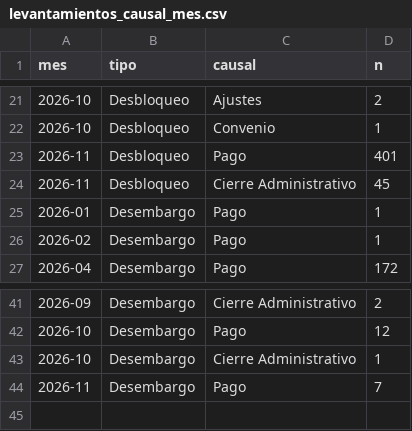
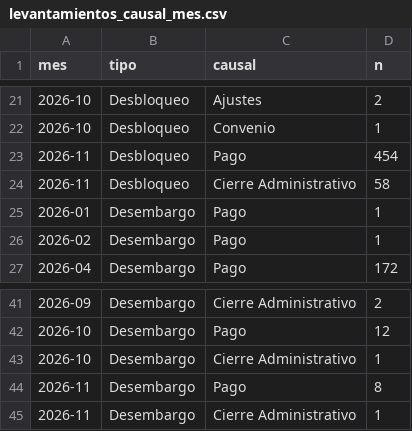
Before and after one commit to ando0426/Medidas-Cautelares, a CSV file: data/levantamientos_causal_mes.csv, drawn as a sheet; only a part is shown, gaps mark what is left out.

```diff
--- a/data/levantamientos_causal_mes.csv
+++ b/data/levantamientos_causal_mes.csv
@@ -22,4 +22,4 @@ mes,tipo,causal,n
 2026-10,Desbloqueo,Convenio,1
-2026-11,Desbloqueo,Pago,401
-2026-11,Desbloqueo,Cierre Administrativo,45
+2026-11,Desbloqueo,Pago,454
+2026-11,Desbloqueo,Cierre Administrativo,58
 2026-01,Desembargo,Pago,1
@@ -43,2 +43,3 @@ mes,tipo,causal,n
 2026-10,Desembargo,Cierre Administrativo,1
-2026-11,Desembargo,Pago,7
+2026-11,Desembargo,Pago,8
+2026-11,Desembargo,Cierre Administrativo,1
```
Also changed, not shown: data/estado_medidas.csv, data/levantamientos_diarios.csv, 2 other files.
